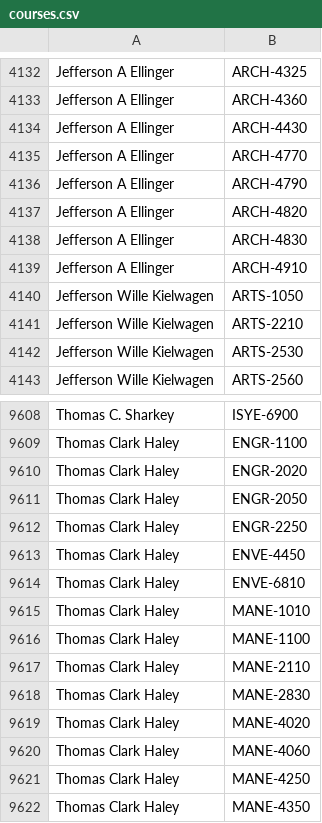
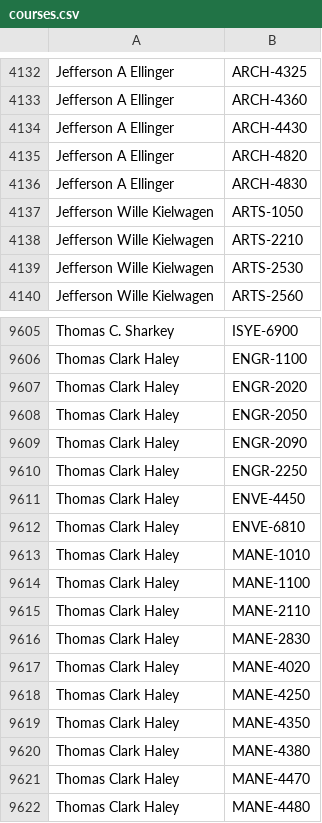
Before and after one commit to quatalog/data, a CSV file: courses.csv, drawn as a sheet; only a part is shown, gaps mark what is left out; the shorter side is filled out with more unchanged rows.

Commit message:
Wed Jul 23 15:37:56 UTC 2025

```diff
--- a/courses.csv
+++ b/courses.csv
@@ -4134,7 +4134,4 @@
 "Jefferson A Ellinger","ARCH-4430"
-"Jefferson A Ellinger","ARCH-4770"
-"Jefferson A Ellinger","ARCH-4790"
 "Jefferson A Ellinger","ARCH-4820"
 "Jefferson A Ellinger","ARCH-4830"
-"Jefferson A Ellinger","ARCH-4910"
 "Jefferson Wille Kielwagen","ARTS-1050"
@@ -9611,2 +9608,3 @@
 "Thomas Clark Haley","ENGR-2050"
+"Thomas Clark Haley","ENGR-2090"
 "Thomas Clark Haley","ENGR-2250"
@@ -9619,3 +9617,2 @@
 "Thomas Clark Haley","MANE-4020"
-"Thomas Clark Haley","MANE-4060"
 "Thomas Clark Haley","MANE-4250"
```
